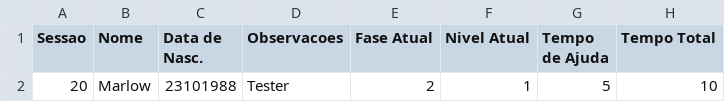
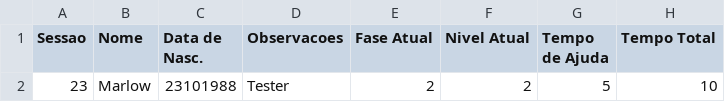
Before and after one commit to larvattea/ttea, a CSV file: Source/Jogadores/Marlow_RepeTEA_config.csv, drawn as a sheet; only a part is shown; the diff names each change by its address in the sheet, - before the commit and + after, or states it on an @@ line.

```diff
--- a/Source/Jogadores/Marlow_RepeTEA_config.csv
+++ b/Source/Jogadores/Marlow_RepeTEA_config.csv
-A2 (Sessao): 20
+A2 (Sessao): 23
-F2 (Nivel Atual): 1
+F2 (Nivel Atual): 2
```
Also changed, not shown: Source/Jogadores/Marlow_RepeTEA.csv, Source/Jogadores/Marlow_RepeTEA_detalhado.csv, 6 other files.
